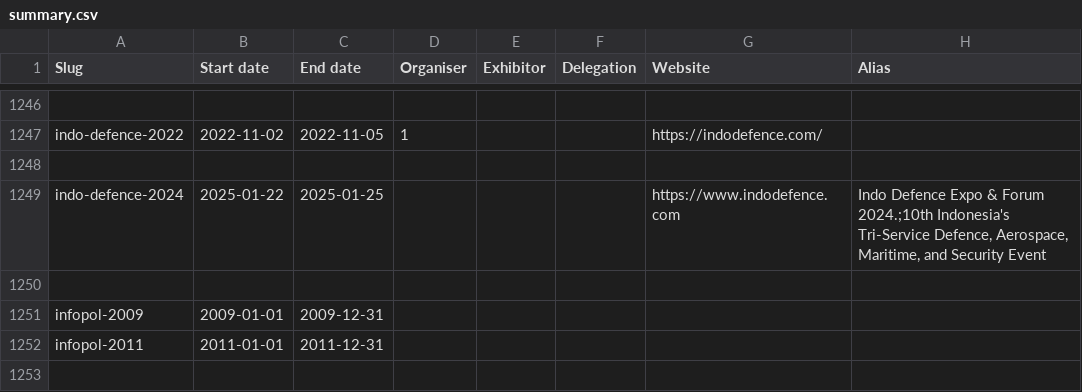
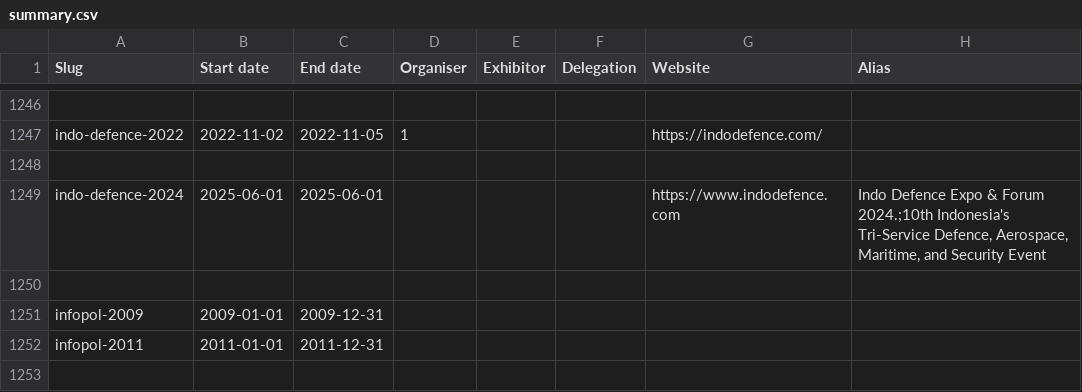
Before and after one commit to caatdata/arms-and-security-fair-exhibitors, a CSV file: summary.csv, drawn as a sheet; only a part is shown, gaps mark what is left out.

Commit message:
Update Indo Defence 2024 postponed date to June 2025.

```diff
--- a/summary.csv
+++ b/summary.csv
@@ -1248,3 +1248,3 @@ indo-defence-2022,2022-11-02,2022-11-05,1,,,https://indodefence.com/,
 ,,,,,,,
-indo-defence-2024,2025-01-22,2025-01-25,,,,https://www.indodefence.com,"Indo Defence Expo & Forum 2024.;10th Indonesia's Tri-Service Defence, Aerospace, Maritime, and Security Event"
+indo-defence-2024,2025-06-01,2025-06-01,,,,https://www.indodefence.com,"Indo Defence Expo & Forum 2024.;10th Indonesia's Tri-Service Defence, Aerospace, Maritime, and Security Event"
 ,,,,,,,
```
Also changed, not shown: 1 other file.
